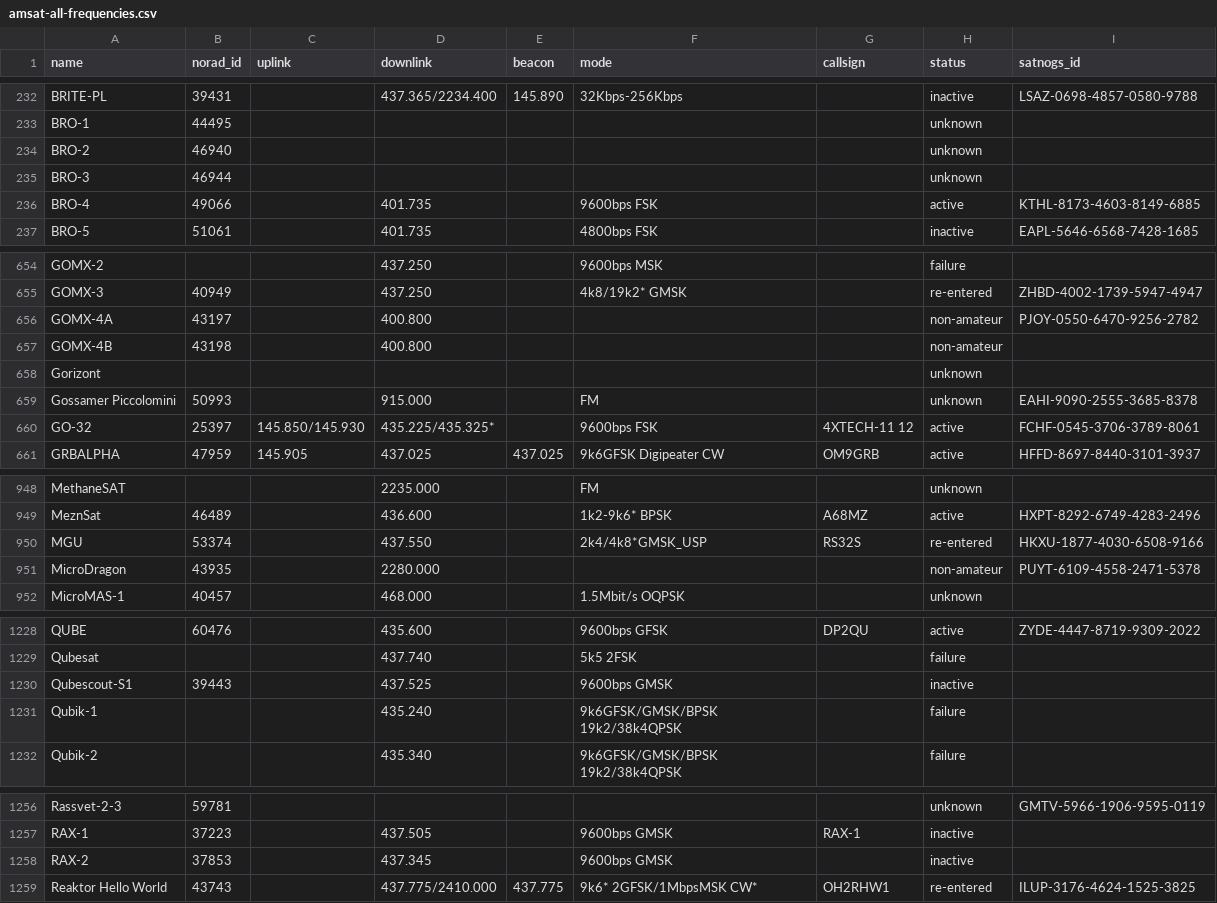
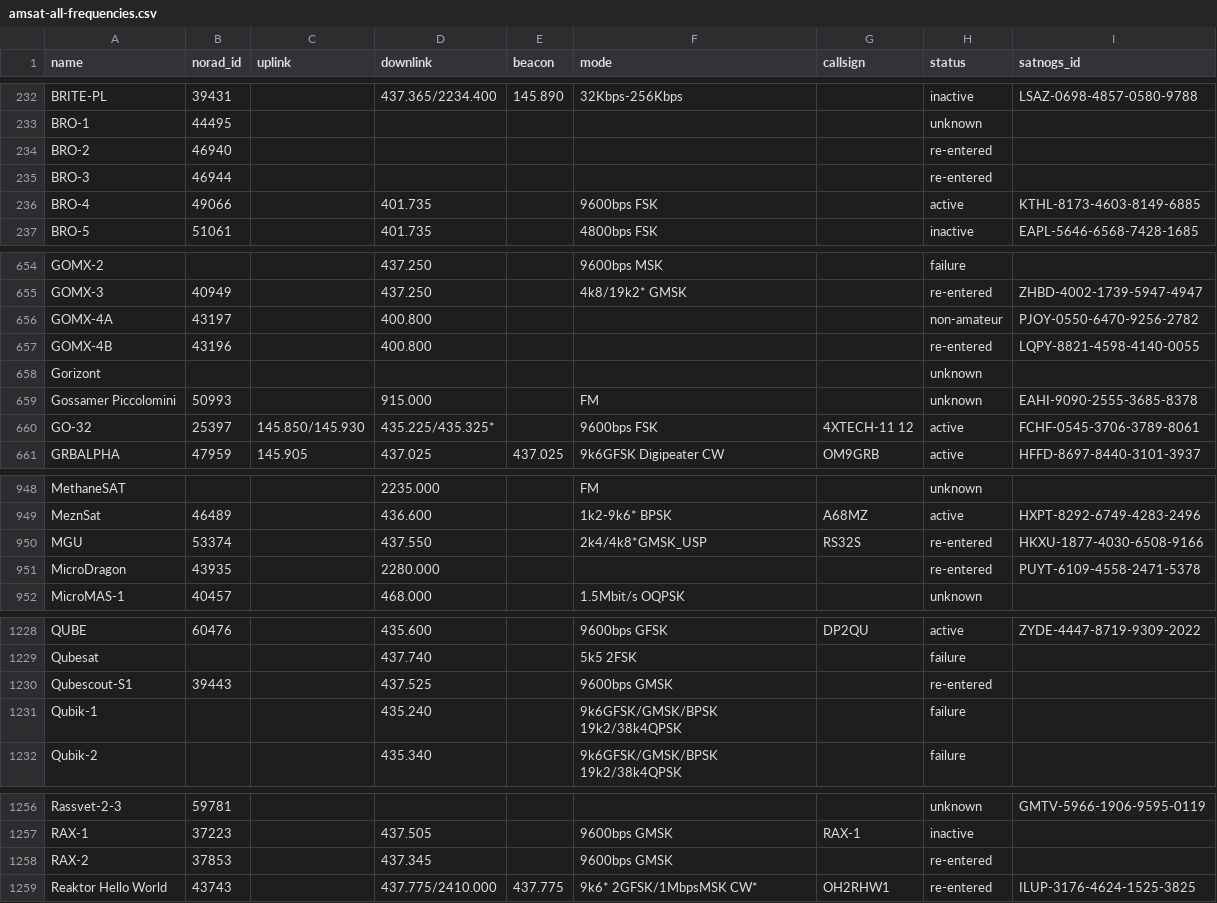
Before and after one commit to muzihuaner/amateur-satellite-database, a CSV file: data/amsat-all-frequencies.csv, drawn as a sheet; only a part is shown, gaps mark what is left out; the diff covers the shown part only.

```diff
--- a/data/amsat-all-frequencies.csv
+++ b/data/amsat-all-frequencies.csv
@@ -233,4 +233,4 @@ BRITE-PL,39431,,437.365/2234.400,145.890,32Kbps-256Kbps,,inactive,LSAZ-0698-4857
 BRO-1,44495,,,,,,unknown,
-BRO-2,46940,,,,,,unknown,
-BRO-3,46944,,,,,,unknown,
+BRO-2,46940,,,,,,re-entered,
+BRO-3,46944,,,,,,re-entered,
 BRO-4,49066,,401.735,,9600bps FSK,,active,KTHL-8173-4603-8149-6885
@@ -656,3 +656,3 @@ GOMX-3,40949,,437.250,,4k8/19k2* GMSK,,re-entered,ZHBD-4002-1739-5947-4947
 GOMX-4A,43197,,400.800,,,,non-amateur,PJOY-0550-6470-9256-2782
-GOMX-4B,43198,,400.800,,,,non-amateur,
+GOMX-4B,43196,,400.800,,,,re-entered,LQPY-8821-4598-4140-0055
 Gorizont,,,,,,,unknown,
@@ -950,3 +950,3 @@ MeznSat,46489,,436.600,,1k2-9k6* BPSK,A68MZ,active,HXPT-8292-6749-4283-2496
 MGU,53374,,437.550,,2k4/4k8*GMSK_USP,RS32S,re-entered,HKXU-1877-4030-6508-9166
-MicroDragon,43935,,2280.000,,,,non-amateur,PUYT-6109-4558-2471-5378
+MicroDragon,43935,,2280.000,,,,re-entered,PUYT-6109-4558-2471-5378
 MicroMAS-1,40457,,468.000,,1.5Mbit/s OQPSK,,unknown,
@@ -1229,3 +1229,3 @@ QUBE,60476,,435.600,,9600bps GFSK,DP2QU,active,ZYDE-4447-8719-9309-2022
 Qubesat,,,437.740,,5k5 2FSK,,failure,
-Qubescout-S1,39443,,437.525,,9600bps GMSK,,inactive,
+Qubescout-S1,39443,,437.525,,9600bps GMSK,,re-entered,
 Qubik-1,,,435.240,,9k6GFSK/GMSK/BPSK 19k2/38k4QPSK,,failure,
@@ -1257,3 +1257,3 @@ Rassvet-2-3,59781,,,,,,unknown,GMTV-5966-1906-9595-0119
 RAX-1,37223,,437.505,,9600bps GMSK,RAX-1,inactive,
-RAX-2,37853,,437.345,,9600bps GMSK,,inactive,
+RAX-2,37853,,437.345,,9600bps GMSK,,re-entered,
 Reaktor Hello World,43743,,437.775/2410.000,437.775,9k6* 2GFSK/1MbpsMSK CW*,OH2RHW1,re-entered,ILUP-3176-4624-1525-3825
```
Also changed, not shown: 4 edited cells elsewhere in this file, data/amsat-active-frequencies.csv, data/satnogs.csv, 3 other files.
